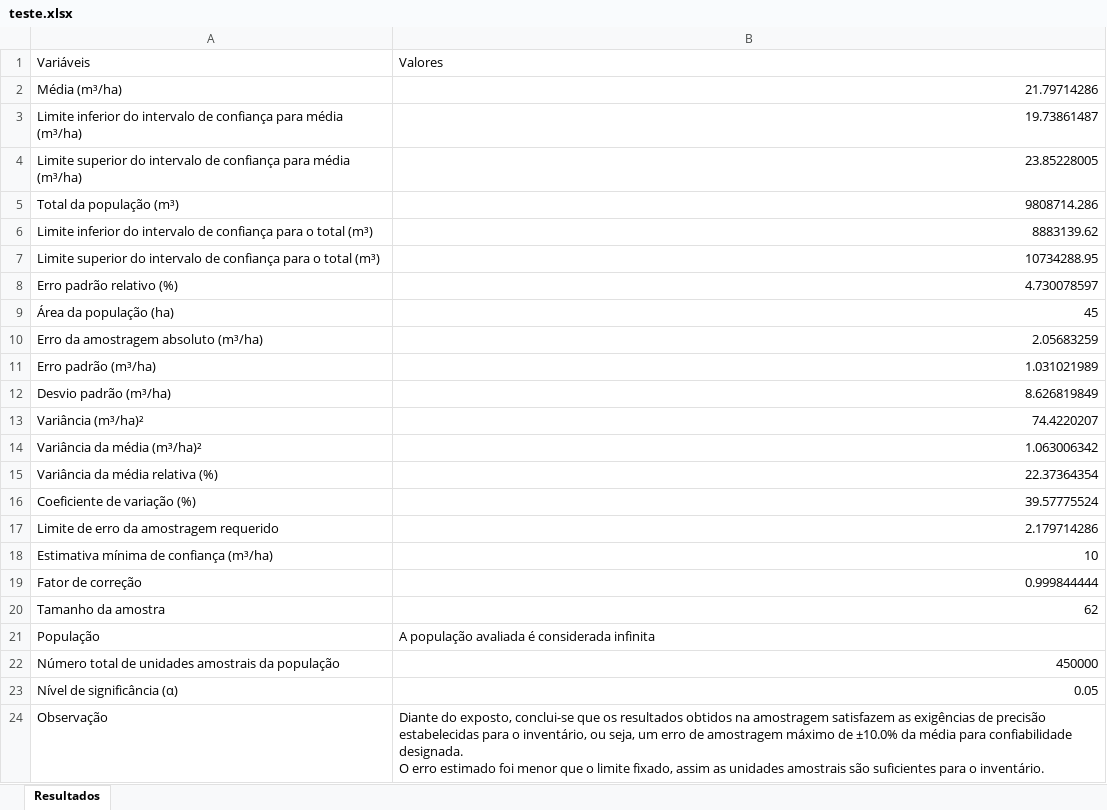
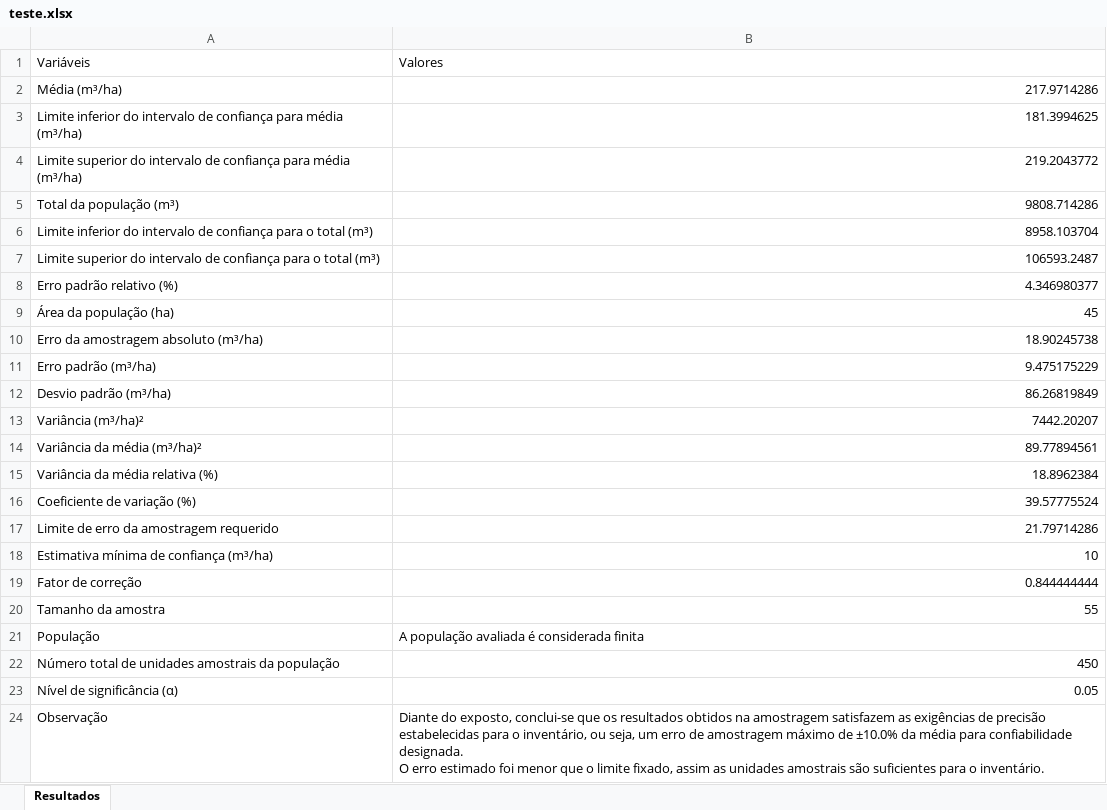
Before and after one commit to renilsonlisboa/ForestInventory.jl, an Excel workbook: teste.xlsx, sheet Resultados, drawn as a sheet; values as stored, in another font and other column widths than the file's, no borders; the diff names each change by its address in the sheet, - before the commit and + after, or states it on an @@ line.

Commit message:
modified:   src/AAS.jl modified:   src/SIST.jl 	modified:   teste.xlsx

```diff
--- a/teste.xlsx (sheet Resultados)
+++ b/teste.xlsx (sheet Resultados)
-B2 (Valores): 21.79714286
+B2 (Valores): 217.9714286
-B3 (Valores): 19.73861487
+B3 (Valores): 181.3994625
-B4 (Valores): 23.85228005
+B4 (Valores): 219.2043772
-B5 (Valores): 9808714.286
+B5 (Valores): 9808.714286
-B6 (Valores): 8883139.62
+B6 (Valores): 8958.103704
-B7 (Valores): 10734288.95
+B7 (Valores): 106593.2487
-B8 (Valores): 4.730078597
+B8 (Valores): 4.346980377
-B10 (Valores): 2.05683259
+B10 (Valores): 18.90245738
-B11 (Valores): 1.031021989
+B11 (Valores): 9.475175229
-B12 (Valores): 8.626819849
+B12 (Valores): 86.26819849
-B13 (Valores): 74.4220207
+B13 (Valores): 7442.20207
-B14 (Valores): 1.063006342
+B14 (Valores): 89.77894561
-B15 (Valores): 22.37364354
+B15 (Valores): 18.8962384
-B17 (Valores): 2.179714286
+B17 (Valores): 21.79714286
-B19 (Valores): 0.999844444
+B19 (Valores): 0.844444444
-B20 (Valores): 62
+B20 (Valores): 55
-B21 (Valores): A população avaliada é considerada infinita
+B21 (Valores): A população avaliada é considerada finita
-B22 (Valores): 450000
+B22 (Valores): 450
```
Also changed, not shown: 2 other files.
